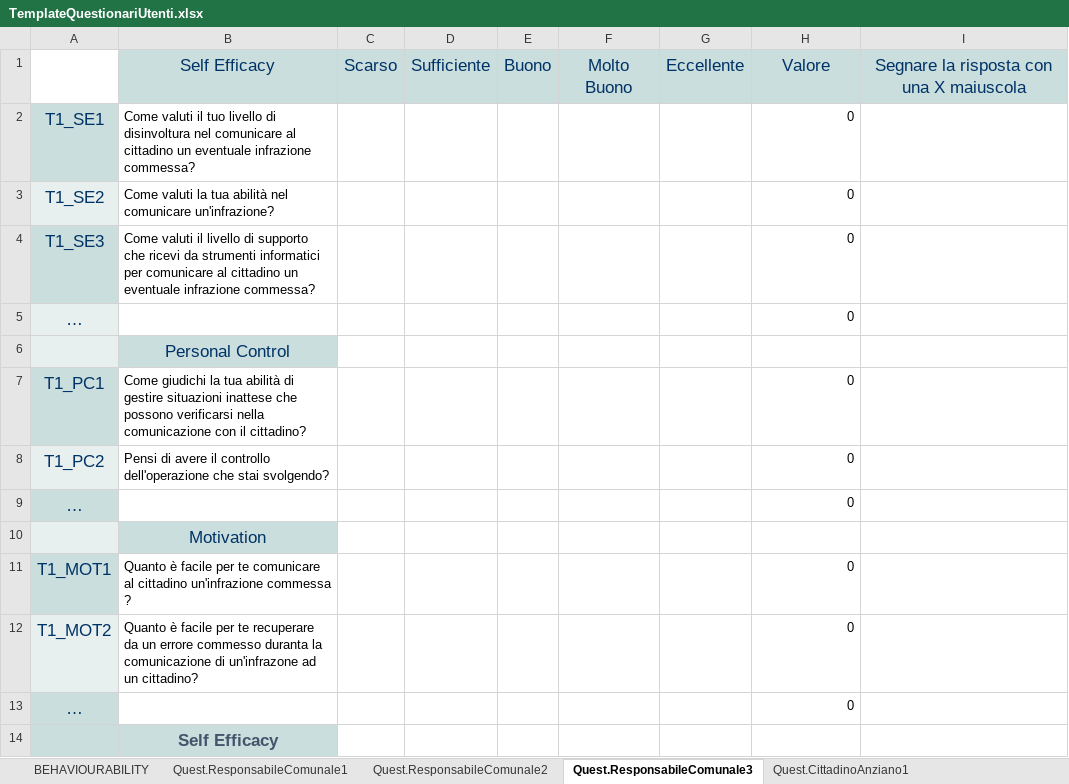
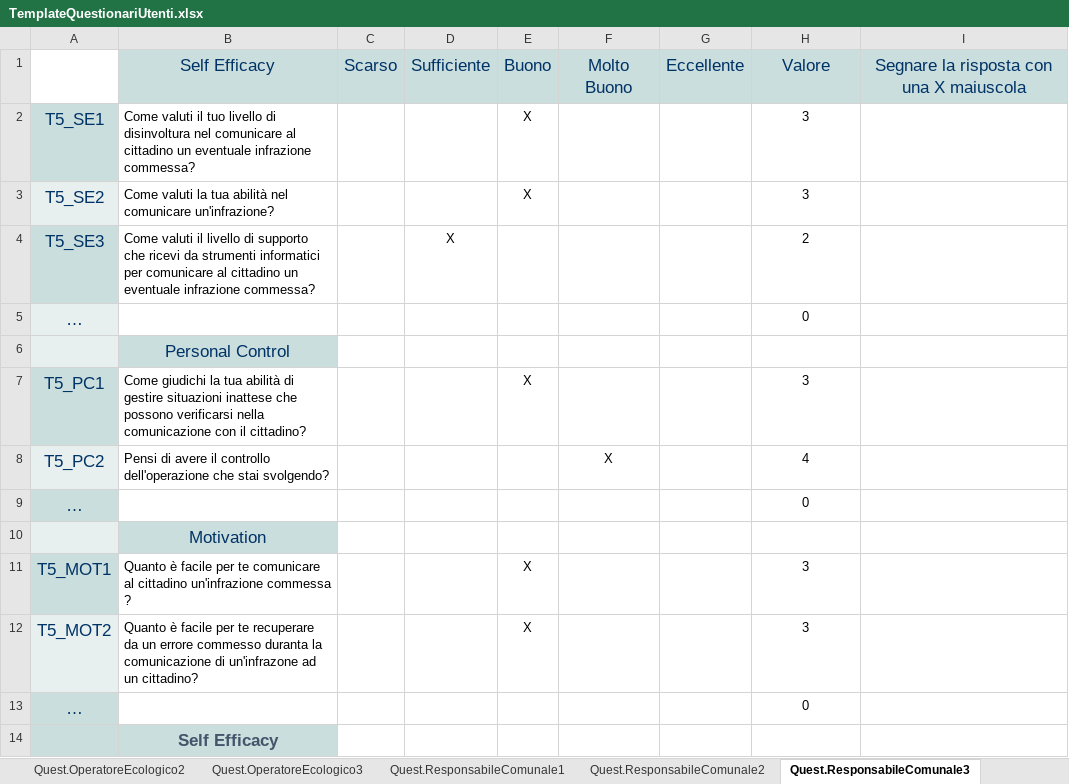
Before and after one commit to mcastellaneta/Recyclapp, an Excel workbook: Ass.1/TemplateQuestionariUtenti.xlsx, sheet Quest.ResponsabileComunale3, drawn as a sheet; only a part is shown; values as stored, in another font and other column widths than the file's, no borders; removed rows and columns are numbered as before the commit, all else as after; the diff covers the shown part only; the diff names each change by its address in the sheet, - before the commit and + after, or states it on an @@ line.

Commit message:
Aggiunti questionari mancanti , medie e risultati finali

```diff
--- a/Ass.1/TemplateQuestionariUtenti.xlsx (sheet Quest.ResponsabileComunale3)
+++ b/Ass.1/TemplateQuestionariUtenti.xlsx (sheet Quest.ResponsabileComunale3)
-row 2: T1_SE1 | Come valuti il tuo livello di disinvoltura nel comunicare al cittadino un eventuale infrazione commessa? |  |  |  |  |  | 0
-row 3: T1_SE2 | Come valuti la tua abilità nel comunicare un'infrazione? |  |  |  |  |  | 0
-row 4: T1_SE3 | Come valuti il livello di supporto che ricevi da strumenti informatici per comunicare al cittadino un eventuale infrazione commessa? |  |  |  |  |  | 0
+row 2: T5_SE1 | Come valuti il tuo livello di disinvoltura nel comunicare al cittadino un eventuale infrazione commessa? |  |  | X |  |  | 3
+row 3: T5_SE2 | Come valuti la tua abilità nel comunicare un'infrazione? |  |  | X |  |  | 3
+row 4: T5_SE3 | Come valuti il livello di supporto che ricevi da strumenti informatici per comunicare al cittadino un eventuale infrazione commessa? |  | X |  |  |  | 2
-H5 alignment: right
+H5 alignment: center
-row 7: T1_PC1 | Come giudichi la tua abilità di gestire situazioni inattese che possono verificarsi nella comunicazione con il cittadino? |  |  |  |  |  | 0
-row 8: T1_PC2 | Pensi di avere il controllo dell'operazione che stai svolgendo? |  |  |  |  |  | 0
+row 7: T5_PC1 | Come giudichi la tua abilità di gestire situazioni inattese che possono verificarsi nella comunicazione con il cittadino? |  |  | X |  |  | 3
+row 8: T5_PC2 | Pensi di avere il controllo dell'operazione che stai svolgendo? |  |  |  | X |  | 4
-H9 alignment: right
+H9 alignment: center
-row 11: T1_MOT1 | Quanto è facile per te comunicare al cittadino un'infrazione commessa ? |  |  |  |  |  | 0
-row 12: T1_MOT2 | Quanto è facile per te recuperare da un errore commesso duranta la comunicazione di un'infrazone ad un cittadino? |  |  |  |  |  | 0
+row 11: T5_MOT1 | Quanto è facile per te comunicare al cittadino un'infrazione commessa ? |  |  | X |  |  | 3
+row 12: T5_MOT2 | Quanto è facile per te recuperare da un errore commesso duranta la comunicazione di un'infrazone ad un cittadino? |  |  | X |  |  | 3
-H13 alignment: right
+H13 alignment: center
```
Also changed, not shown: 6 added rows, 6 removed rows, 1 edited cell and cell formats elsewhere in this sheet, sheet MEDIE CITTADINO, sheet Quest.OperatoreEcologico3, sheet Quest.Cittadino2, sheet Quest.CittadinoAnziano3, sheet Quest.CittadinoAnziano2, sheet TabRisultati, 8 more sheets, other sheet tabs, formulas that keep their value.
